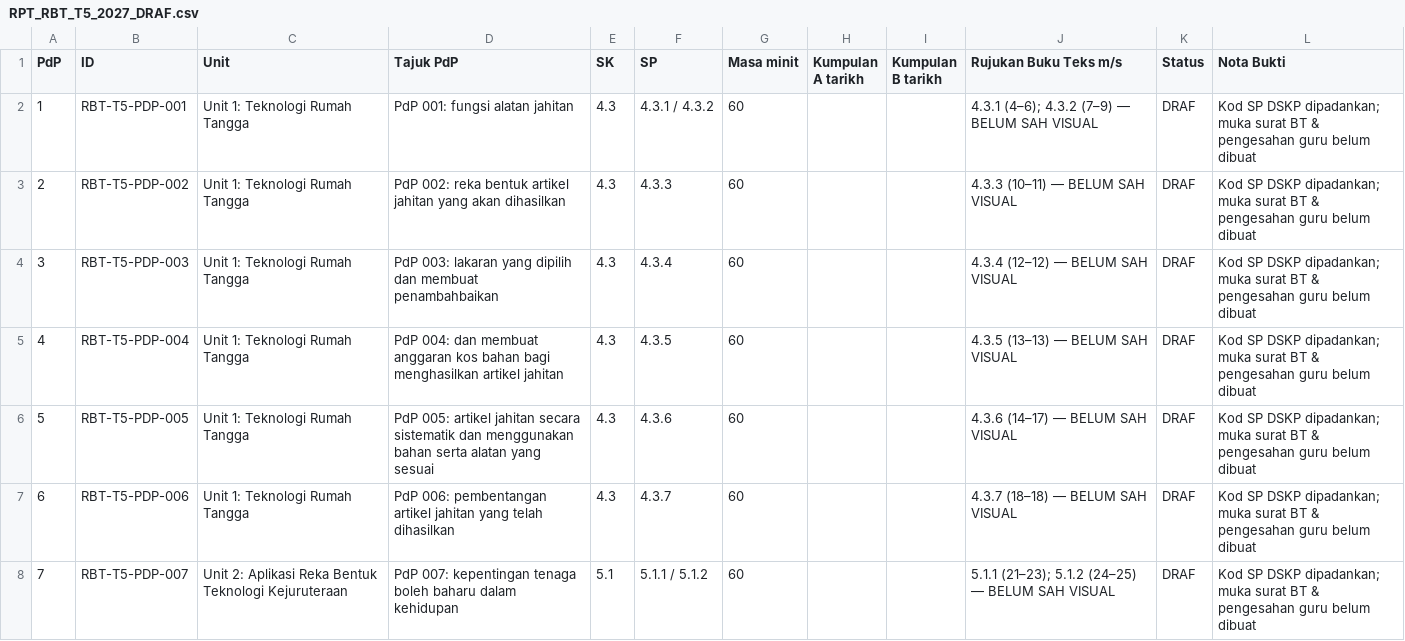
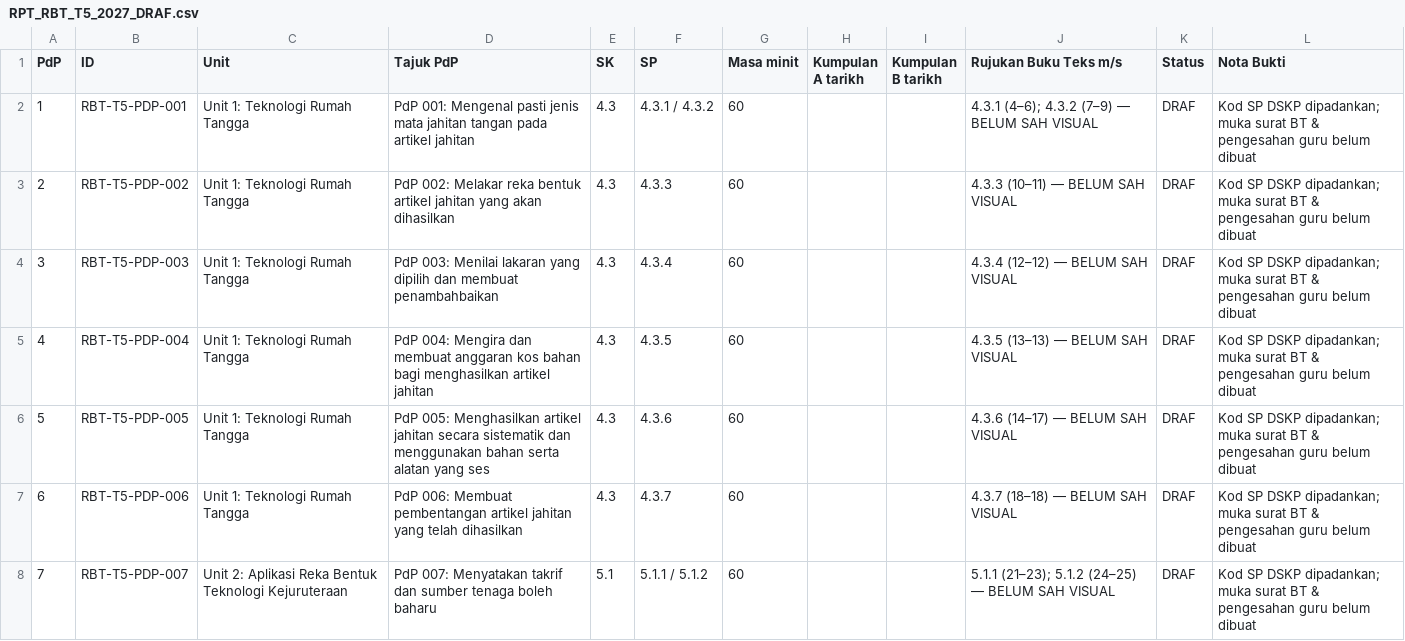
Before and after one commit to nurynayreen88/CikguLaju-AI, a CSV file: rpt_2027/rbt/RPT_RBT_T5_2027_DRAF.csv, drawn as a sheet; only a part is shown; the diff covers the shown part only.

Commit message:
RBT Y5 RPT: exactly align each of 32 Unit/PdP titles and SK/SP codes with RPH source

```diff
--- a/rpt_2027/rbt/RPT_RBT_T5_2027_DRAF.csv
+++ b/rpt_2027/rbt/RPT_RBT_T5_2027_DRAF.csv
@@ -1,8 +1,8 @@
 "PdP","ID","Unit","Tajuk PdP","SK","SP","Masa minit","Kumpulan A tarikh","Kumpulan B tarikh","Rujukan Buku Teks m/s","Status","Nota Bukti"
-"1","RBT-T5-PDP-001","Unit 1: Teknologi Rumah Tangga","PdP 001: fungsi alatan jahitan","4.3","4.3.1 / 4.3.2","60","","","4.3.1 (4–6); 4.3.2 (7–9) — BELUM SAH VISUAL","DRAF","Kod SP DSKP dipadankan; muka surat BT & pengesahan guru belum dibuat"
-"2","RBT-T5-PDP-002","Unit 1: Teknologi Rumah Tangga","PdP 002: reka bentuk artikel jahitan yang akan dihasilkan","4.3","4.3.3","60","","","4.3.3 (10–11) — BELUM SAH VISUAL","DRAF","Kod SP DSKP dipadankan; muka surat BT & pengesahan guru belum dibuat"
-"3","RBT-T5-PDP-003","Unit 1: Teknologi Rumah Tangga","PdP 003: lakaran yang dipilih dan membuat penambahbaikan","4.3","4.3.4","60","","","4.3.4 (12–12) — BELUM SAH VISUAL","DRAF","Kod SP DSKP dipadankan; muka surat BT & pengesahan guru belum dibuat"
-"4","RBT-T5-PDP-004","Unit 1: Teknologi Rumah Tangga","PdP 004: dan membuat anggaran kos bahan bagi menghasilkan artikel jahitan","4.3","4.3.5","60","","","4.3.5 (13–13) — BELUM SAH VISUAL","DRAF","Kod SP DSKP dipadankan; muka surat BT & pengesahan guru belum dibuat"
-"5","RBT-T5-PDP-005","Unit 1: Teknologi Rumah Tangga","PdP 005: artikel jahitan secara sistematik dan menggunakan bahan serta alatan yang sesuai","4.3","4.3.6","60","","","4.3.6 (14–17) — BELUM SAH VISUAL","DRAF","Kod SP DSKP dipadankan; muka surat BT & pengesahan guru belum dibuat"
-"6","RBT-T5-PDP-006","Unit 1: Teknologi Rumah Tangga","PdP 006: pembentangan artikel jahitan yang telah dihasilkan","4.3","4.3.7","60","","","4.3.7 (18–18) — BELUM SAH VISUAL","DRAF","Kod SP DSKP dipadankan; muka surat BT & pengesahan guru belum dibuat"
-"7","RBT-T5-PDP-007","Unit 2: Aplikasi Reka Bentuk Teknologi Kejuruteraan","PdP 007: kepentingan tenaga boleh baharu dalam kehidupan","5.1","5.1.1 / 5.1.2","60","","","5.1.1 (21–23); 5.1.2 (24–25) — BELUM SAH VISUAL","DRAF","Kod SP DSKP dipadankan; muka surat BT & pengesahan guru belum dibuat"
+"1","RBT-T5-PDP-001","Unit 1: Teknologi Rumah Tangga","PdP 001: Mengenal pasti jenis mata jahitan tangan pada artikel jahitan","4.3","4.3.1 / 4.3.2","60","","","4.3.1 (4–6); 4.3.2 (7–9) — BELUM SAH VISUAL","DRAF","Kod SP DSKP dipadankan; muka surat BT & pengesahan guru belum dibuat"
+"2","RBT-T5-PDP-002","Unit 1: Teknologi Rumah Tangga","PdP 002: Melakar reka bentuk artikel jahitan yang akan dihasilkan","4.3","4.3.3","60","","","4.3.3 (10–11) — BELUM SAH VISUAL","DRAF","Kod SP DSKP dipadankan; muka surat BT & pengesahan guru belum dibuat"
+"3","RBT-T5-PDP-003","Unit 1: Teknologi Rumah Tangga","PdP 003: Menilai lakaran yang dipilih dan membuat penambahbaikan","4.3","4.3.4","60","","","4.3.4 (12–12) — BELUM SAH VISUAL","DRAF","Kod SP DSKP dipadankan; muka surat BT & pengesahan guru belum dibuat"
+"4","RBT-T5-PDP-004","Unit 1: Teknologi Rumah Tangga","PdP 004: Mengira dan membuat anggaran kos bahan bagi menghasilkan artikel jahitan","4.3","4.3.5","60","","","4.3.5 (13–13) — BELUM SAH VISUAL","DRAF","Kod SP DSKP dipadankan; muka surat BT & pengesahan guru belum dibuat"
+"5","RBT-T5-PDP-005","Unit 1: Teknologi Rumah Tangga","PdP 005: Menghasilkan artikel jahitan secara sistematik dan menggunakan bahan serta alatan yang ses","4.3","4.3.6","60","","","4.3.6 (14–17) — BELUM SAH VISUAL","DRAF","Kod SP DSKP dipadankan; muka surat BT & pengesahan guru belum dibuat"
+"6","RBT-T5-PDP-006","Unit 1: Teknologi Rumah Tangga","PdP 006: Membuat pembentangan artikel jahitan yang telah dihasilkan","4.3","4.3.7","60","","","4.3.7 (18–18) — BELUM SAH VISUAL","DRAF","Kod SP DSKP dipadankan; muka surat BT & pengesahan guru belum dibuat"
+"7","RBT-T5-PDP-007","Unit 2: Aplikasi Reka Bentuk Teknologi Kejuruteraan","PdP 007: Menyatakan takrif dan sumber tenaga boleh baharu","5.1","5.1.1 / 5.1.2","60","","","5.1.1 (21–23); 5.1.2 (24–25) — BELUM SAH VISUAL","DRAF","Kod SP DSKP dipadankan; muka surat BT & pengesahan guru belum dibuat"
```
Also changed, not shown: 25 edited cells elsewhere in this file.
